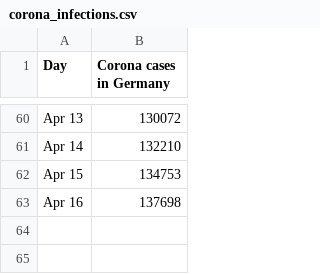
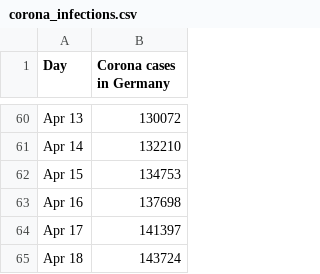
Before and after one commit to pinae/Covid-Predict, a CSV file: corona_infections.csv, drawn as a sheet; only a part is shown, gaps mark what is left out.

```diff
--- a/corona_infections.csv
+++ b/corona_infections.csv
@@ -63 +63,3 @@ Apr 15,	134753
 Apr 16,	137698
+Apr 17,	141397
+Apr 18,	143724
```
Also changed, not shown: 1 other file.
